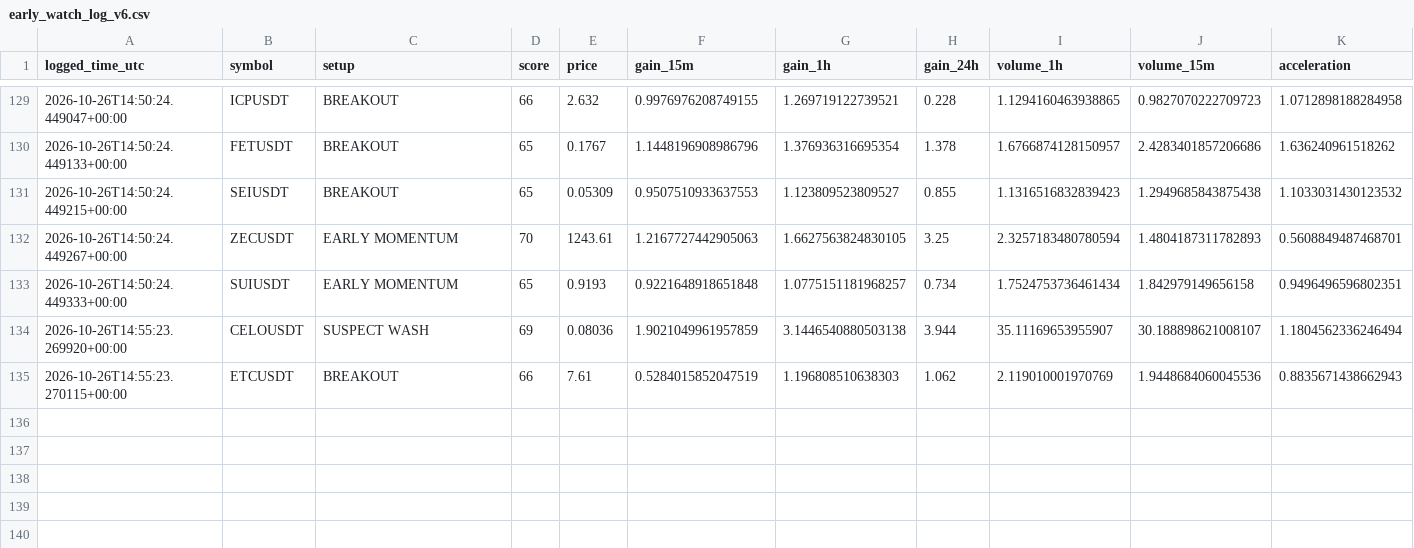
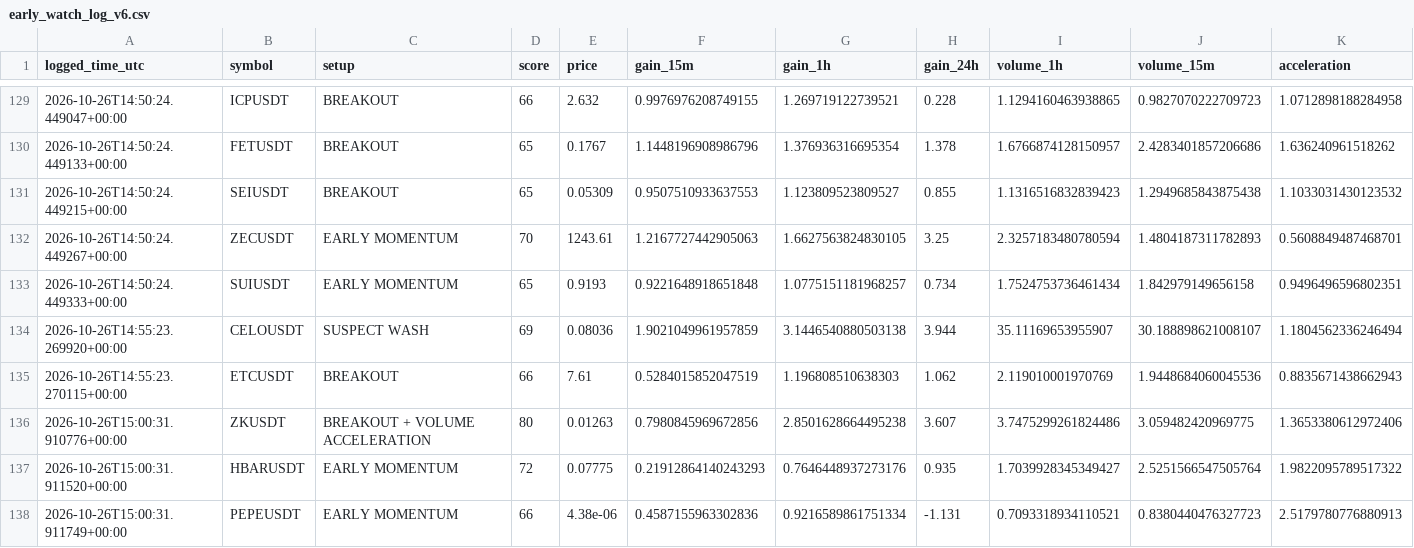
Before and after one commit to solom20232007/v6, a CSV file: early_watch_log_v6.csv, drawn as a sheet; only a part is shown, gaps mark what is left out; rows hold the shown columns only; the diff names each change by its address in the sheet, - before the commit and + after, or states it on an @@ line.

```diff
--- a/early_watch_log_v6.csv
+++ b/early_watch_log_v6.csv
+row 136: 2026-10-26T15:00:31.910776+00:00 | ZKUSDT | BREAKOUT + VOLUME ACCELERATION | 80 | 0.01263 | 0.7980845969672856 | 2.8501628664495238 | 3.607 | 3.7475299261824486 | 3.059482420969775 | 1.3653380612972406
+row 137: 2026-10-26T15:00:31.911520+00:00 | HBARUSDT | EARLY MOMENTUM | 72 | 0.07775 | 0.21912864140243293 | 0.7646448937273176 | 0.935 | 1.7039928345349427 | 2.5251566547505764 | 1.9822095789517322
+row 138: 2026-10-26T15:00:31.911749+00:00 | PEPEUSDT | EARLY MOMENTUM | 66 | 4.38e-06 | 0.4587155963302836 | 0.9216589861751334 | -1.131 | 0.7093318934110521 | 0.8380440476327723 | 2.5179780776880913
```
Also changed, not shown: early_scan_diagnostics_v6.csv, 1 other file.
